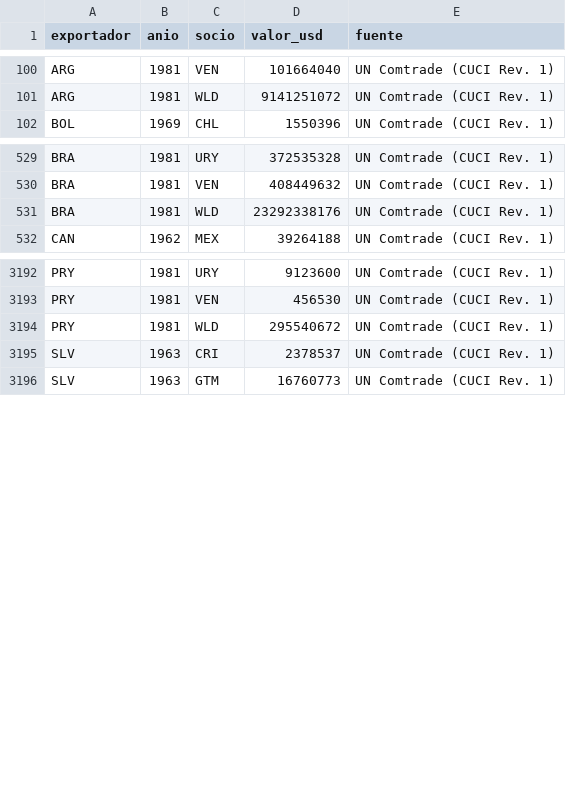
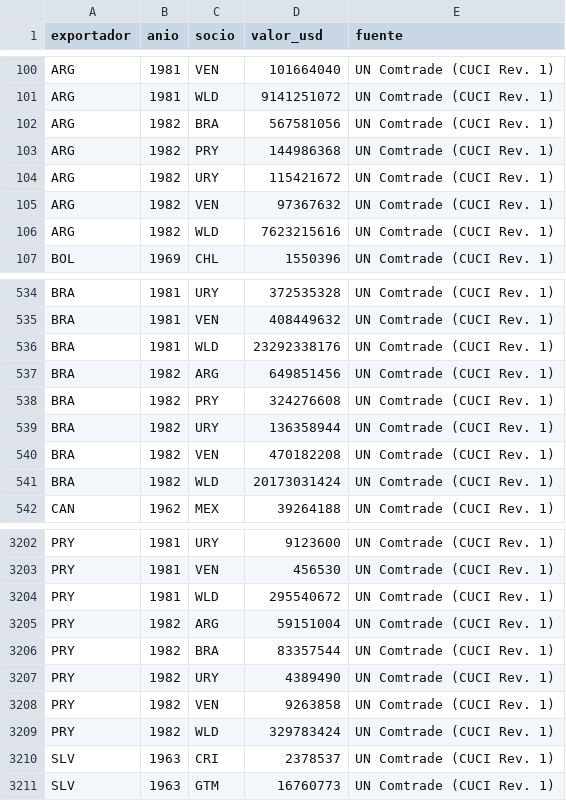
Before and after one commit to OposicionTCEE/temario, a CSV file: Ejercicio-3/Parte-B/3.B.35/Code/datos/exportaciones_bilaterales.csv, drawn as a sheet; only a part is shown, gaps mark what is left out; the diff covers the shown part only.

```diff
--- a/Ejercicio-3/Parte-B/3.B.35/Code/datos/exportaciones_bilaterales.csv
+++ b/Ejercicio-3/Parte-B/3.B.35/Code/datos/exportaciones_bilaterales.csv
@@ -101,2 +101,7 @@ ARG,1981,VEN,101664040,UN Comtrade (CUCI Rev. 1)
 ARG,1981,WLD,9141251072,UN Comtrade (CUCI Rev. 1)
+ARG,1982,BRA,567581056,UN Comtrade (CUCI Rev. 1)
+ARG,1982,PRY,144986368,UN Comtrade (CUCI Rev. 1)
+ARG,1982,URY,115421672,UN Comtrade (CUCI Rev. 1)
+ARG,1982,VEN,97367632,UN Comtrade (CUCI Rev. 1)
+ARG,1982,WLD,7623215616,UN Comtrade (CUCI Rev. 1)
 BOL,1969,CHL,1550396,UN Comtrade (CUCI Rev. 1)
@@ -531,2 +536,7 @@ BRA,1981,VEN,408449632,UN Comtrade (CUCI Rev. 1)
 BRA,1981,WLD,23292338176,UN Comtrade (CUCI Rev. 1)
+BRA,1982,ARG,649851456,UN Comtrade (CUCI Rev. 1)
+BRA,1982,PRY,324276608,UN Comtrade (CUCI Rev. 1)
+BRA,1982,URY,136358944,UN Comtrade (CUCI Rev. 1)
+BRA,1982,VEN,470182208,UN Comtrade (CUCI Rev. 1)
+BRA,1982,WLD,20173031424,UN Comtrade (CUCI Rev. 1)
 CAN,1962,MEX,39264188,UN Comtrade (CUCI Rev. 1)
@@ -3194,2 +3204,7 @@ PRY,1981,VEN,456530,UN Comtrade (CUCI Rev. 1)
 PRY,1981,WLD,295540672,UN Comtrade (CUCI Rev. 1)
+PRY,1982,ARG,59151004,UN Comtrade (CUCI Rev. 1)
+PRY,1982,BRA,83357544,UN Comtrade (CUCI Rev. 1)
+PRY,1982,URY,4389490,UN Comtrade (CUCI Rev. 1)
+PRY,1982,VEN,9263858,UN Comtrade (CUCI Rev. 1)
+PRY,1982,WLD,329783424,UN Comtrade (CUCI Rev. 1)
 SLV,1963,CRI,2378537,UN Comtrade (CUCI Rev. 1)
```
Also changed, not shown: 5 added rows elsewhere in this file, 1 other file.
